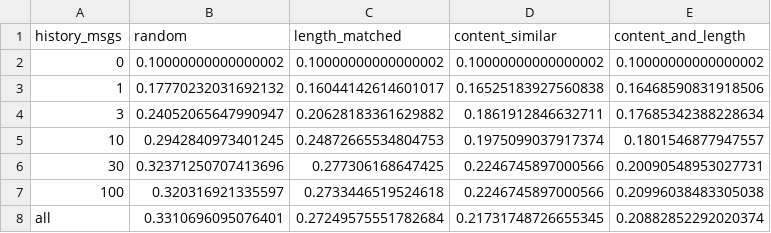
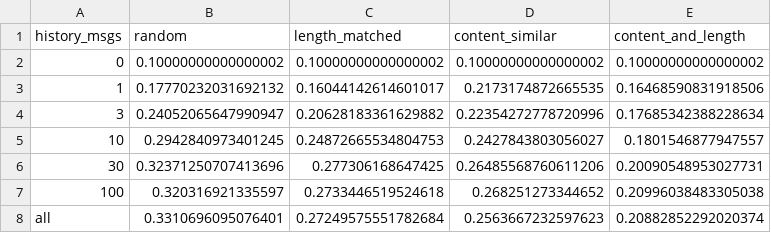
Before and after one commit to arnavbhanage/PickyTalker, a CSV file: docs/findings/04_v1_learning_curve.csv, drawn as a sheet.

Commit message:
Enhance v1 benchmark and audit functionality
- Updated baseline metrics in 04_v1_baselines.csv for user_style and population in content_similar tier.
- Adjusted learning curve data in 04_v1_learning_curve.csv to reflect new evaluations.
- Corrected recall values in 04_v1_lineup_audit.csv for content_similar tier.
- Modified paired gain metrics in 04_v1_paired_gain.csv for content_similar tier.
- Revised findings_04.md to clarify the impact of the noncentral-length fix on lineup attacks.
- Implemented a noncentral sampling method in build_v1.py to prevent centrality attacks.
- Added a test case in test_benchmark_v1.py to ensure lineup_length_center remains below audit gate.

```diff
--- a/docs/findings/04_v1_learning_curve.csv
+++ b/docs/findings/04_v1_learning_curve.csv
@@ -2,7 +2,7 @@ history_msgs,random,length_matched,content_similar,content_and_length
 0,0.10000000000000002,0.10000000000000002,0.10000000000000002,0.10000000000000002
-1,0.17770232031692132,0.16044142614601017,0.16525183927560838,0.16468590831918506
-3,0.24052065647990947,0.20628183361629882,0.1861912846632711,0.17685342388228634
-10,0.2942840973401245,0.24872665534804753,0.1975099037917374,0.1801546877947557
-30,0.32371250707413696,0.277306168647425,0.2246745897000566,0.20090548953027731
-100,0.320316921335597,0.2733446519524618,0.2246745897000566,0.20996038483305038
-all,0.3310696095076401,0.27249575551782684,0.21731748726655345,0.20882852292020374
+1,0.17770232031692132,0.16044142614601017,0.2173174872665535,0.16468590831918506
+3,0.24052065647990947,0.20628183361629882,0.22354272778720996,0.17685342388228634
+10,0.2942840973401245,0.24872665534804753,0.2427843803056027,0.1801546877947557
+30,0.32371250707413696,0.277306168647425,0.26485568760611206,0.20090548953027731
+100,0.320316921335597,0.2733446519524618,0.268251273344652,0.20996038483305038
+all,0.3310696095076401,0.27249575551782684,0.2563667232597623,0.20882852292020374
```
Also changed, not shown: docs/findings/04_v1_baselines.csv, docs/findings/04_v1_lineup_audit.csv, 5 other files.
